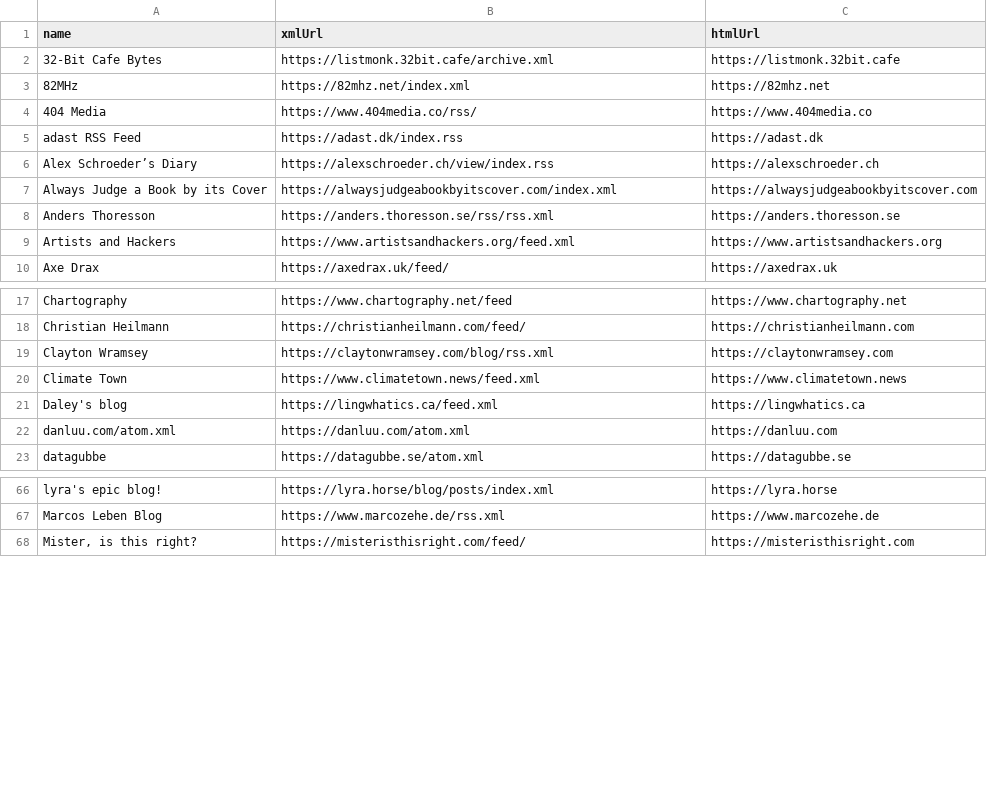
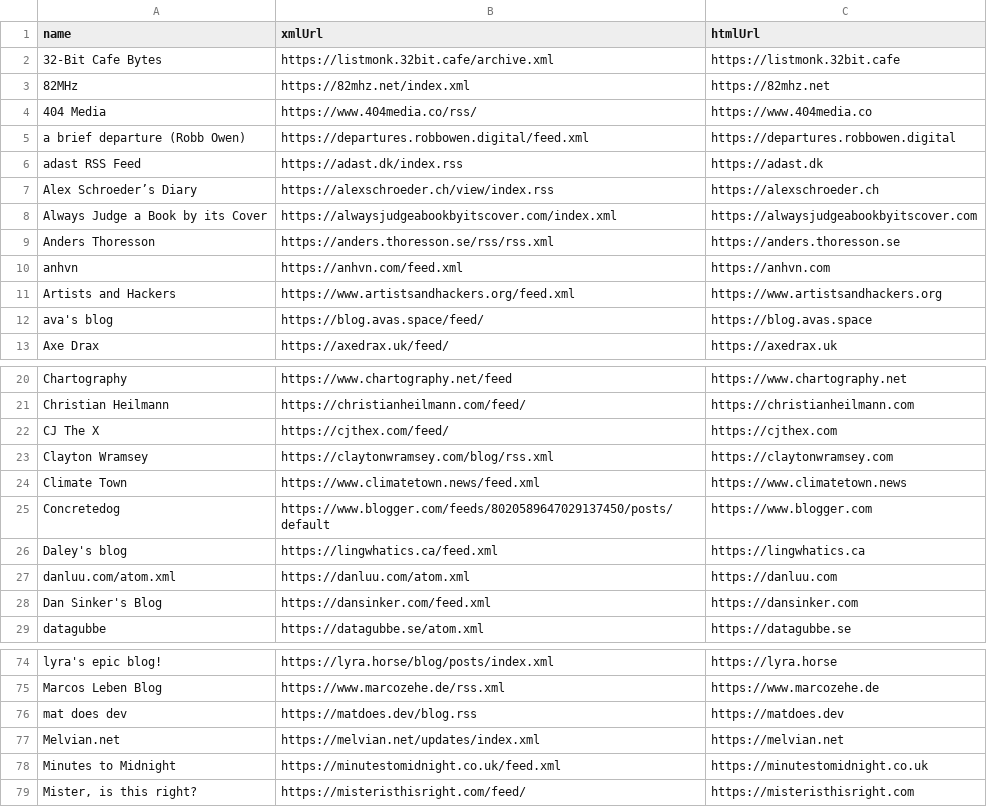
Before and after one commit to TomJB1/my-website-jekyll, a CSV file: _data/blogs.csv, drawn as a sheet; only a part is shown, gaps mark what is left out; the diff covers the shown part only; the diff names each change by its address in the sheet, - before the commit and + after, or states it on an @@ line.

Commit message:
add blogs

```diff
--- a/_data/blogs.csv
+++ b/_data/blogs.csv
+row 5: a brief departure (Robb Owen) | https://departures.robbowen.digital/feed.xml | https://departures.robbowen.digital
+row 10: anhvn | https://anhvn.com/feed.xml | https://anhvn.com
+row 12: ava's blog | https://blog.avas.space/feed/ | https://blog.avas.space
+row 22: CJ The X | https://cjthex.com/feed/ | https://cjthex.com
+row 25: Concretedog | https://www.blogger.com/feeds/8020589647029137450/posts/default | https://www.blogger.com
+row 28: Dan Sinker's Blog | https://dansinker.com/feed.xml | https://dansinker.com
+row 76: mat does dev | https://matdoes.dev/blog.rss | https://matdoes.dev
+row 77: Melvian.net | https://melvian.net/updates/index.xml | https://melvian.net
+row 78: Minutes to Midnight | https://minutestomidnight.co.uk/feed.xml | https://minutestomidnight.co.uk
```
Also changed, not shown: 10 added rows and 1 removed row elsewhere in this file.
